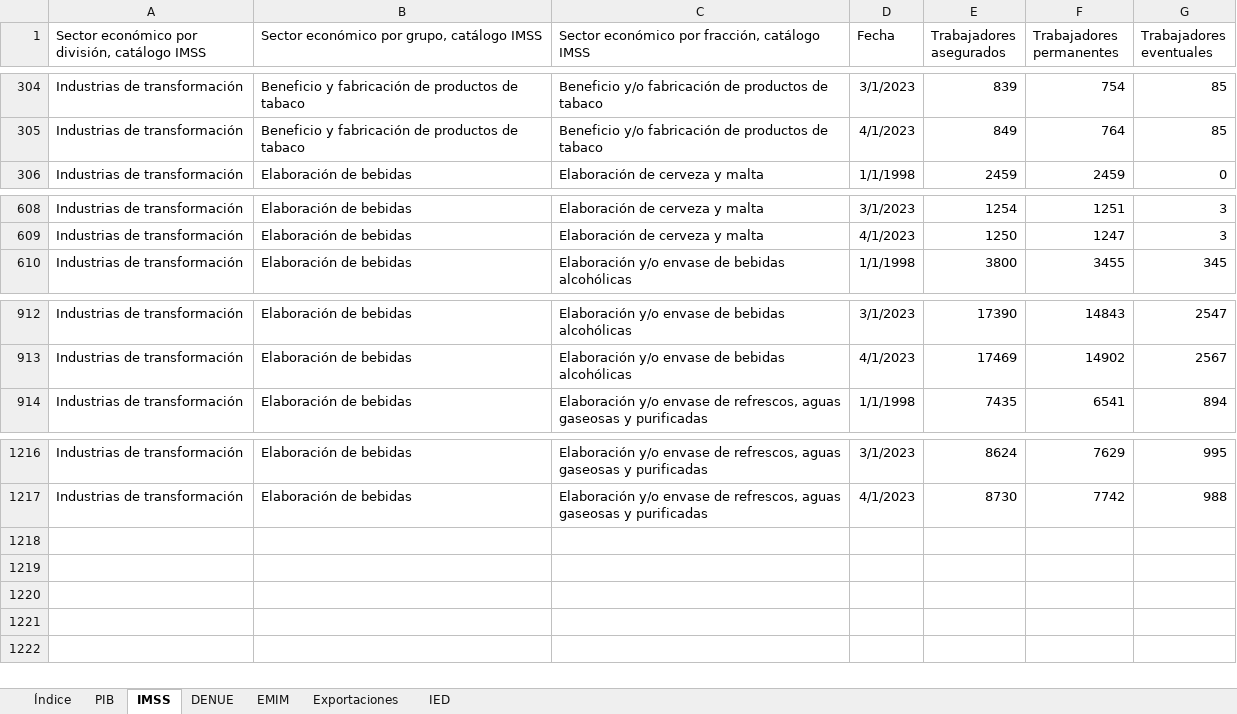
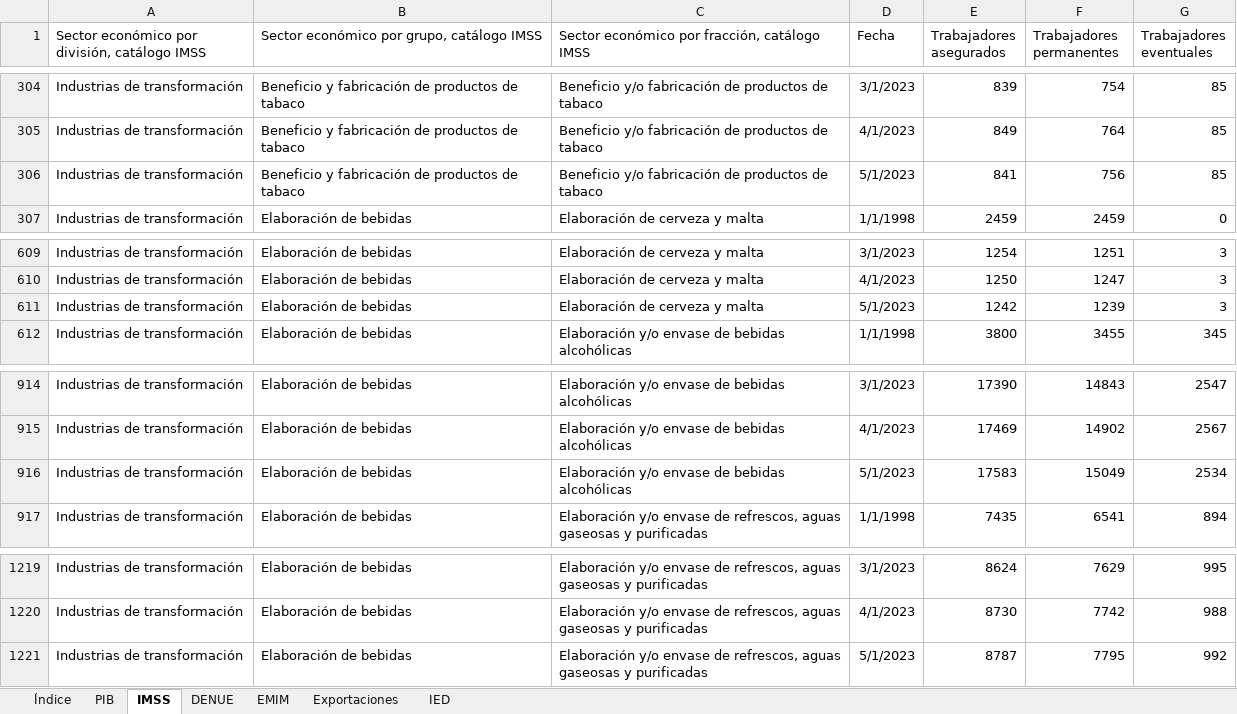
Before and after one commit to DIEEF/SEJ, an Excel workbook: sej_datos/BD_INDUSTRIA_BEBIDASYTABACO.xlsx, sheet IMSS, drawn as a sheet; only a part is shown, gaps mark what is left out; values as stored, in another font and other column widths than the file's, no borders; the diff names each change by its address in the sheet, - before the commit and + after, or states it on an @@ line.

```diff
--- a/sej_datos/BD_INDUSTRIA_BEBIDASYTABACO.xlsx (sheet IMSS)
+++ b/sej_datos/BD_INDUSTRIA_BEBIDASYTABACO.xlsx (sheet IMSS)
+row 306: Industrias de transformación | Beneficio y fabricación de productos de tabaco | Beneficio y/o fabricación de productos de tabaco | 5/1/2023 | 841 | 756 | 85
+row 611: Industrias de transformación | Elaboración de bebidas | Elaboración de cerveza y malta | 5/1/2023 | 1242 | 1239 | 3
+row 916: Industrias de transformación | Elaboración de bebidas | Elaboración y/o envase de bebidas alcohólicas | 5/1/2023 | 17583 | 15049 | 2534
+row 1221: Industrias de transformación | Elaboración de bebidas | Elaboración y/o envase de refrescos, aguas gaseosas y purificadas | 5/1/2023 | 8787 | 7795 | 992
```
Also changed, not shown: sej_datos/BD_INDUSTRIA_ALIMENTARIA.xlsx, sej_datos/BD_INDUSTRIA_ELECTRONICA.xlsx, 19 other files.
